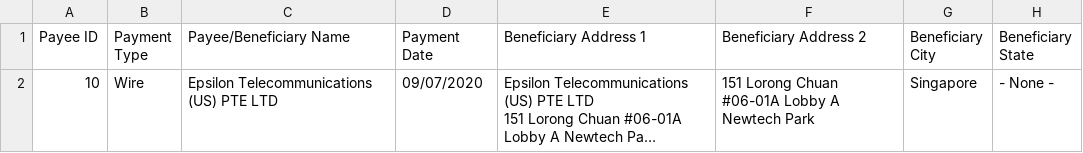
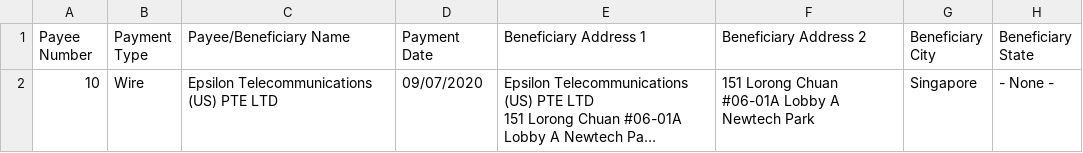
Before and after one commit to Harshalmore-24/PRATIKSHA, a CSV file: CLAI0939_CONS_A1_USDIntrWire-UIW.csv, drawn as a sheet; only a part is shown; long unchanged cells end in …; the diff names each change by its address in the sheet, - before the commit and + after, or states it on an @@ line.

Commit message:
third commit

```diff
--- a/CLAI0939_CONS_A1_USDIntrWire-UIW.csv
+++ b/CLAI0939_CONS_A1_USDIntrWire-UIW.csv
-A1: Payee ID
+A1: Payee Number
```
